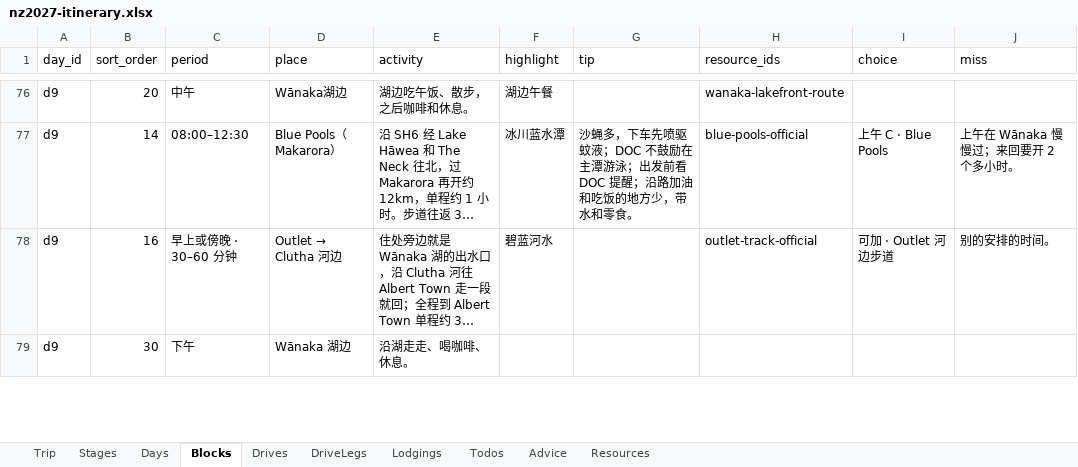
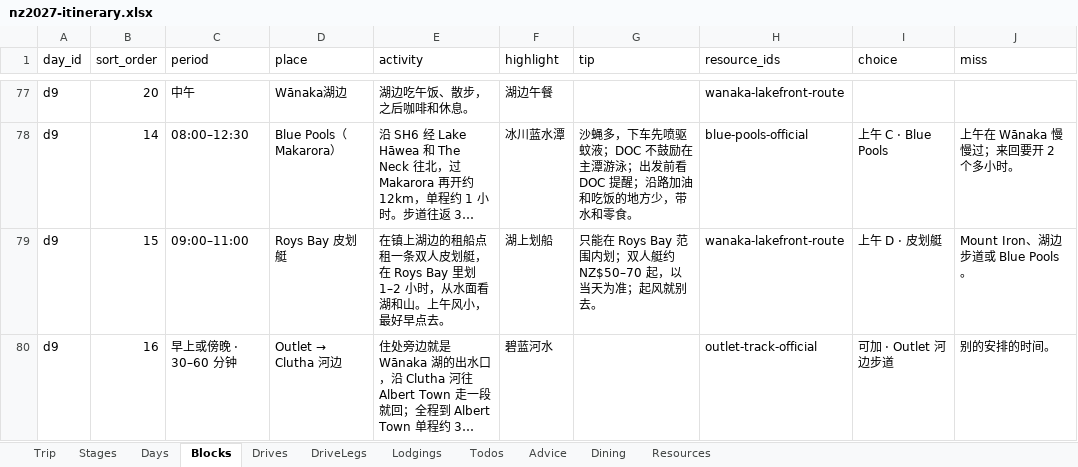
Before and after one commit to s413286943-cmyk/Aussie-Split, an Excel workbook: content/nz2027-itinerary.xlsx, sheet Blocks, drawn as a sheet; only a part is shown, gaps mark what is left out; the shorter side is filled out with more unchanged rows; long unchanged cells end in …; values as stored, in another font and other column widths than the file's, no borders; the diff covers the shown part only; the diff names each change by its address in the sheet, - before the commit and + after, or states it on an @@ line.

```diff
--- a/content/nz2027-itinerary.xlsx (sheet Blocks)
+++ b/content/nz2027-itinerary.xlsx (sheet Blocks)
+sheet tab: Dining
+row 79: d9 | 15 | 09:00–11:00 | Roys Bay 皮划艇 | 在镇上湖边的租船点租一条双人皮划艇，在 Roys Bay 里划 1–2 小时，从水面看湖和山。上午风小，最好早点去。 | 湖上划船 | 只能在 Roys Bay 范围内划；双人艇约 NZ$50–70 起，以当天为准；起风就别去。 | wanaka-lakefront-route | 上午 D · 皮划艇 | Mount Iron、湖边步道或 Blue Pools。
```
Also changed, not shown: 2 added rows and 2 edited cells elsewhere in this sheet, sheet Resources, sheet DriveLegs, sheet Days, 28 other files.
